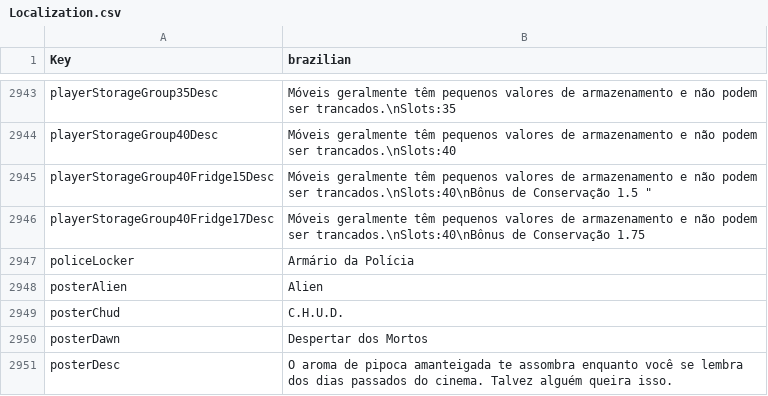
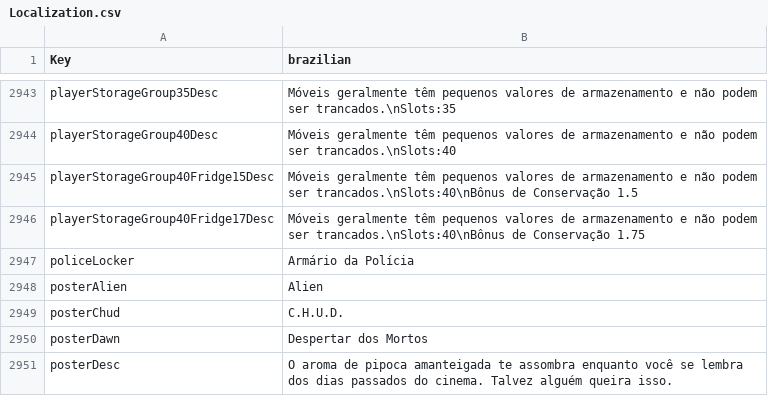
Before and after one commit to murilogoedert/7D2D-translations, a CSV file: Ravenhearst/pt-BR/Localization.csv, drawn as a sheet; only a part is shown, gaps mark what is left out.

Commit message:
feat: initial commit

```diff
--- a/Ravenhearst/pt-BR/Localization.csv
+++ b/Ravenhearst/pt-BR/Localization.csv
@@ -2944,3 +2944,3 @@ playerStorageGroup35Desc,"Móveis geralmente têm pequenos valores de armazename
 playerStorageGroup40Desc,"Móveis geralmente têm pequenos valores de armazenamento e não podem ser trancados.\nSlots:40"
-playerStorageGroup40Fridge15Desc,"Móveis geralmente têm pequenos valores de armazenamento e não podem ser trancados.\nSlots:40\nBônus de Conservação 1.5"  "
+playerStorageGroup40Fridge15Desc,"Móveis geralmente têm pequenos valores de armazenamento e não podem ser trancados.\nSlots:40\nBônus de Conservação 1.5"
 playerStorageGroup40Fridge17Desc,"Móveis geralmente têm pequenos valores de armazenamento e não podem ser trancados.\nSlots:40\nBônus de Conservação 1.75"
```
